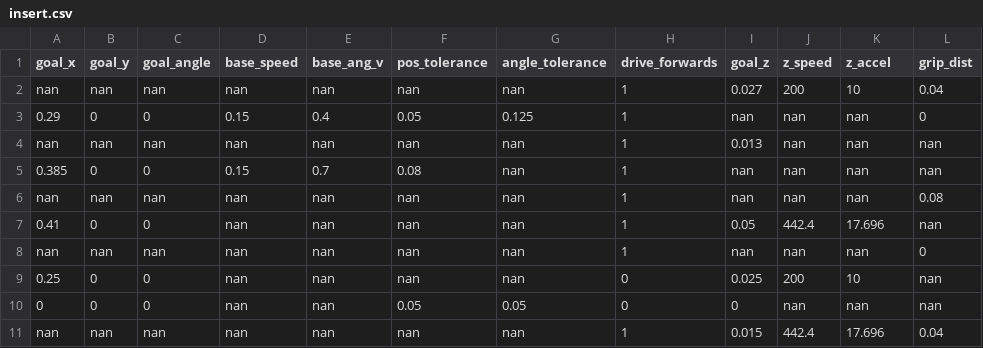
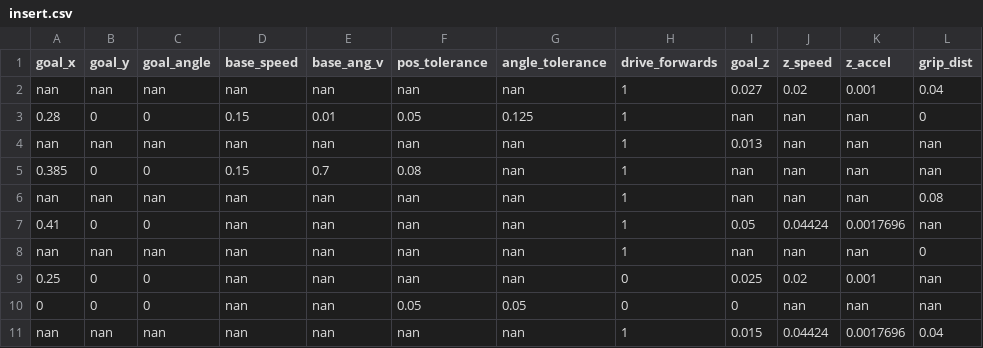
Before and after one commit to Woz4tetra/dodobot-ros, a CSV file: src/db_planning/sequences/insert.csv, drawn as a sheet; only a part is shown; the diff names each change by its address in the sheet, - before the commit and + after, or states it on an @@ line.

```diff
--- a/src/db_planning/sequences/insert.csv
+++ b/src/db_planning/sequences/insert.csv
-J2 (z_speed): 200
+J2 (z_speed): 0.02
-K2 (z_accel): 10
+K2 (z_accel): 0.001
-A3 (goal_x): 0.29
+A3 (goal_x): 0.28
-E3 (base_ang_v): 0.4
+E3 (base_ang_v): 0.01
-J7 (z_speed): 442.4
+J7 (z_speed): 0.04424
-K7 (z_accel): 17.696
+K7 (z_accel): 0.0017696
-J9 (z_speed): 200
+J9 (z_speed): 0.02
-K9 (z_accel): 10
+K9 (z_accel): 0.001
-J11 (z_speed): 442.4
+J11 (z_speed): 0.04424
-K11 (z_accel): 17.696
+K11 (z_accel): 0.0017696
```
Also changed, not shown: src/db_planning/sequences/extract-grab-to-align.csv, src/db_planning/sequences/extract-old.csv, 12 other files.
